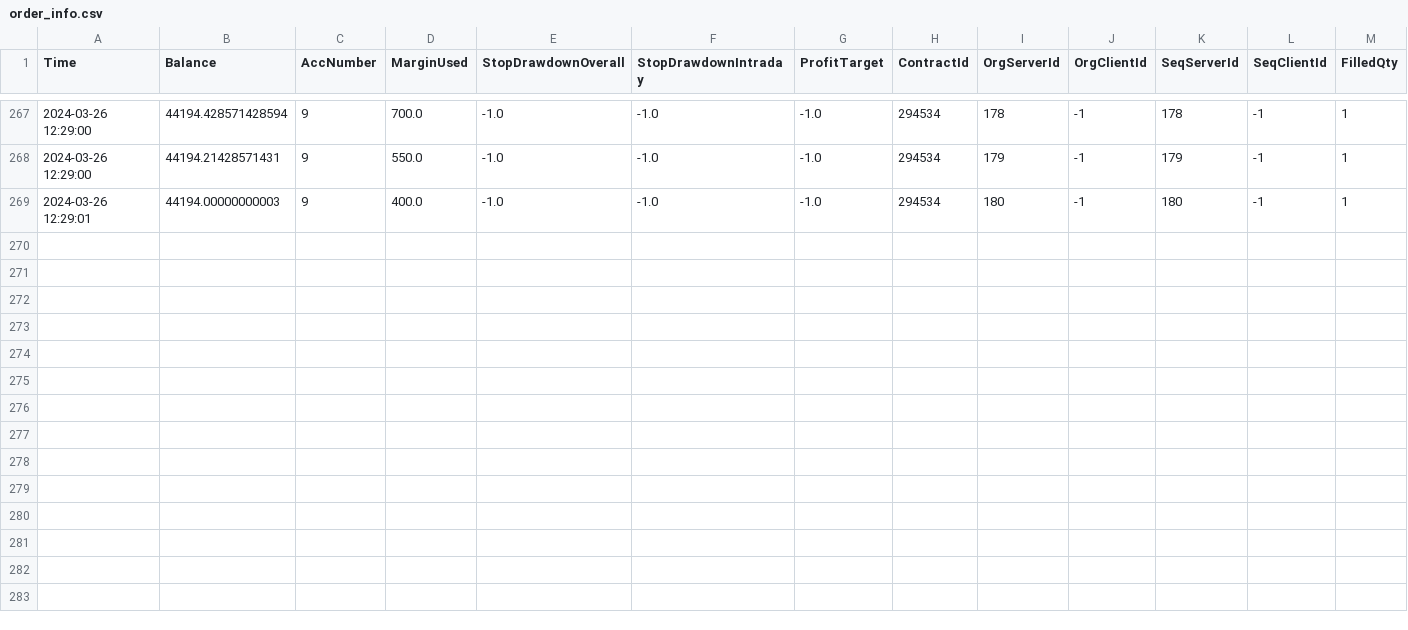
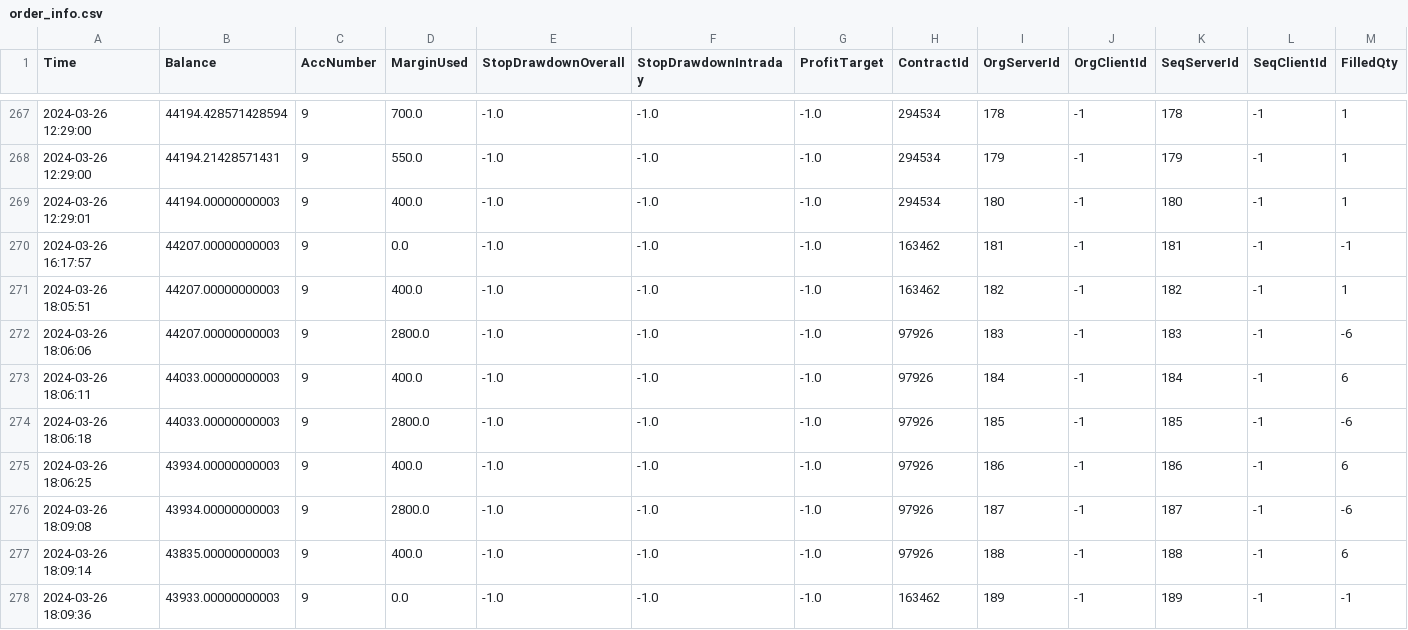
Before and after one commit to connorholly11/TL_middleware, a CSV file: order_info.csv, drawn as a sheet; only a part is shown, gaps mark what is left out; rows hold the shown columns only; the diff names each change by its address in the sheet, - before the commit and + after, or states it on an @@ line.

```diff
--- a/order_info.csv
+++ b/order_info.csv
+row 270: 2024-03-26 16:17:57 | 44207.00000000003 | 9 | 0.0 | -1.0 | -1.0 | -1.0 | 163462 | 181 | -1 | 181 | -1 | -1
+row 271: 2024-03-26 18:05:51 | 44207.00000000003 | 9 | 400.0 | -1.0 | -1.0 | -1.0 | 163462 | 182 | -1 | 182 | -1 | 1
+row 272: 2024-03-26 18:06:06 | 44207.00000000003 | 9 | 2800.0 | -1.0 | -1.0 | -1.0 | 97926 | 183 | -1 | 183 | -1 | -6
+row 273: 2024-03-26 18:06:11 | 44033.00000000003 | 9 | 400.0 | -1.0 | -1.0 | -1.0 | 97926 | 184 | -1 | 184 | -1 | 6
+row 274: 2024-03-26 18:06:18 | 44033.00000000003 | 9 | 2800.0 | -1.0 | -1.0 | -1.0 | 97926 | 185 | -1 | 185 | -1 | -6
+row 275: 2024-03-26 18:06:25 | 43934.00000000003 | 9 | 400.0 | -1.0 | -1.0 | -1.0 | 97926 | 186 | -1 | 186 | -1 | 6
+row 276: 2024-03-26 18:09:08 | 43934.00000000003 | 9 | 2800.0 | -1.0 | -1.0 | -1.0 | 97926 | 187 | -1 | 187 | -1 | -6
+row 277: 2024-03-26 18:09:14 | 43835.00000000003 | 9 | 400.0 | -1.0 | -1.0 | -1.0 | 97926 | 188 | -1 | 188 | -1 | 6
+row 278: 2024-03-26 18:09:36 | 43933.00000000003 | 9 | 0.0 | -1.0 | -1.0 | -1.0 | 163462 | 189 | -1 | 189 | -1 | -1
```
Also changed, not shown: our_trades.csv, 4 other files.
